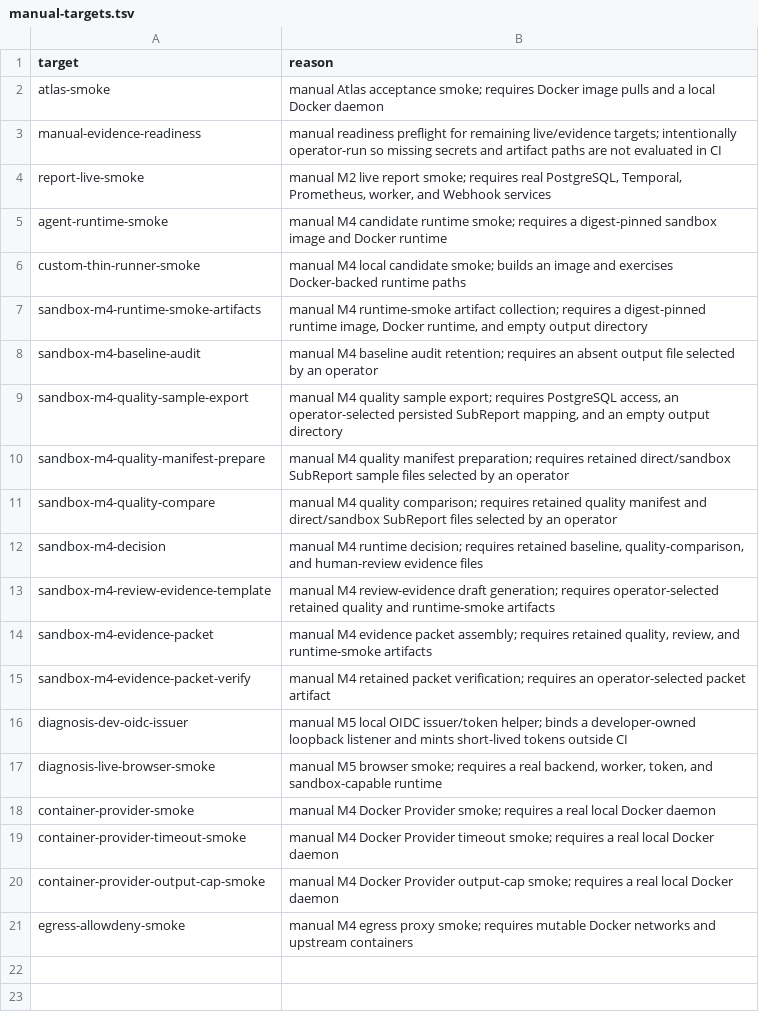
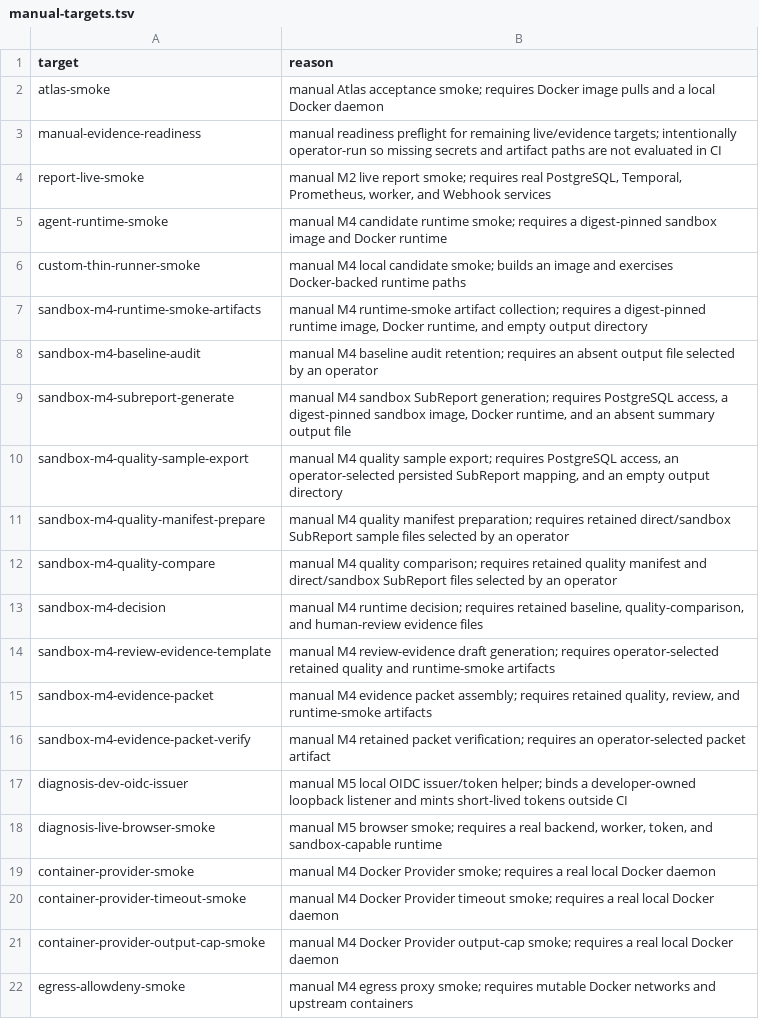
Before and after one commit to jindyzhao/openclarion, a TSV file: docs/design/ci/manual-targets.tsv, drawn as a sheet.

Commit message:
feat: add M4 sandbox subreport generation bridge
Signed-off-by: Jindy Zhao <jindyzhao0128@gmail.com>

```diff
--- a/docs/design/ci/manual-targets.tsv
+++ b/docs/design/ci/manual-targets.tsv
@@ -8,2 +8,3 @@ sandbox-m4-runtime-smoke-artifacts	manual M4 runtime-smoke artifact collection;
 sandbox-m4-baseline-audit	manual M4 baseline audit retention; requires an absent output file selected by an operator
+sandbox-m4-subreport-generate	manual M4 sandbox SubReport generation; requires PostgreSQL access, a digest-pinned sandbox image, Docker runtime, and an absent summary output file
 sandbox-m4-quality-sample-export	manual M4 quality sample export; requires PostgreSQL access, an operator-selected persisted SubReport mapping, and an empty output directory
```
Also changed, not shown: 14 other files.
